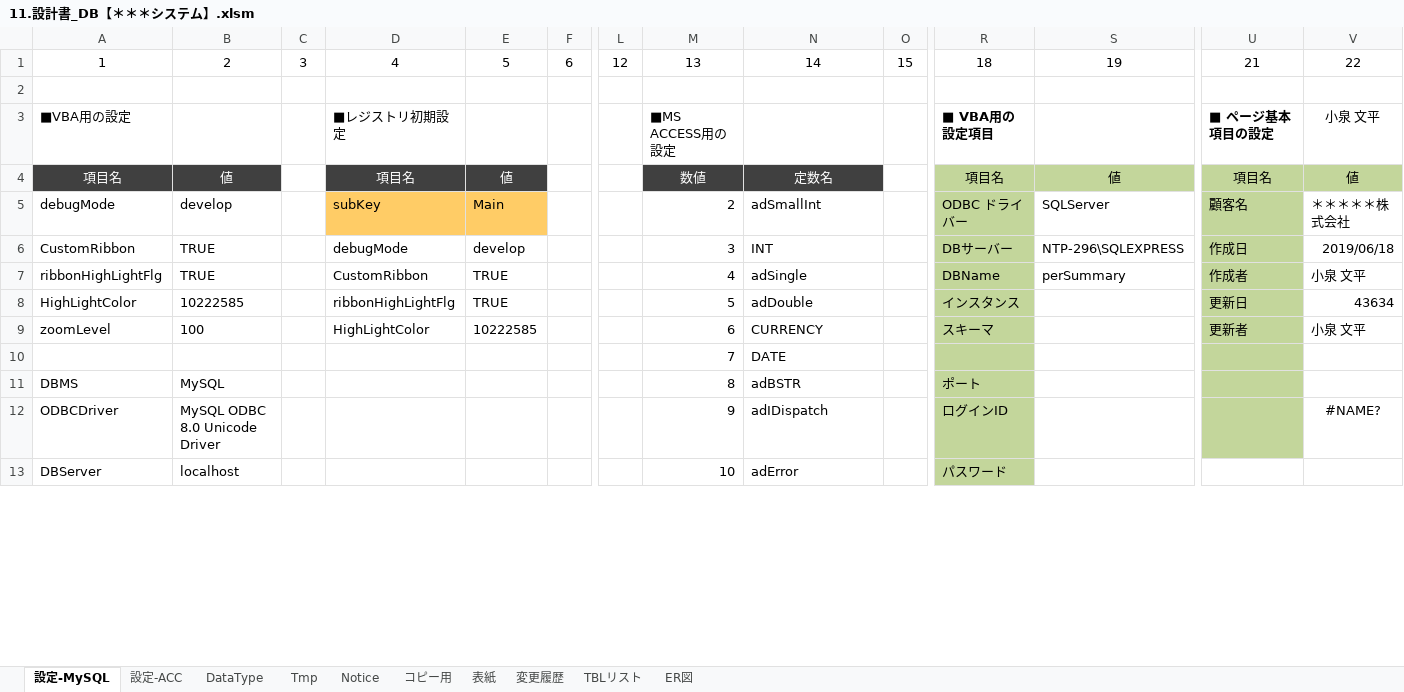
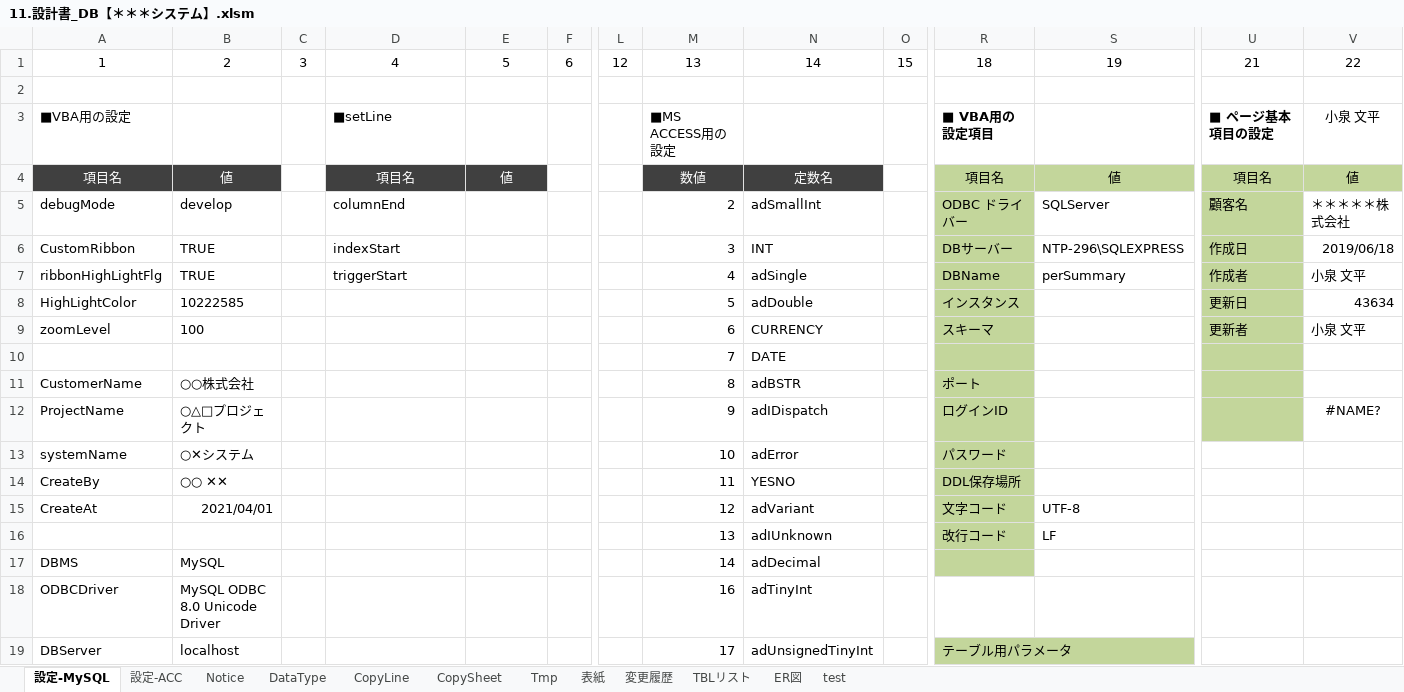
Before and after one commit to bkoizumi/Template, an Excel workbook: 11.設計書_DB【＊＊＊システム】.xlsm, sheet 設定-MySQL, drawn as a sheet; only a part is shown, gaps mark what is left out; values as stored, in another font and other column widths than the file's, no borders; charts and pictures not drawn; addresses are those after the commit; rows hold the shown columns only; the diff covers the shown part only; the diff names each change by its address in the sheet, - before the commit and + after, or states it on an @@ line.

```diff
--- a/11.設計書_DB【＊＊＊システム】.xlsm (sheet 設定-MySQL)
+++ b/11.設計書_DB【＊＊＊システム】.xlsm (sheet 設定-MySQL)
-sheet tab: コピー用
+sheet tab: CopySheet
+sheet tab: CopyLine
+sheet tab: test
@@ sheet tab order changed: 設定-MySQL | 設定-ACC | Notice | DataType | CopyLine | CopySheet | Tmp | 表紙 | 変更履歴 | TBLリスト | ER図 | test @@
-D3: ■レジストリ初期設定
+D3: ■setLine
-D5: subKey
+D5: columnEnd
-D5:E5 fill: #FFCC66
+D5:E5 fill: none
-E5: Main
+E5: (empty)
-D6: debugMode
+D6: indexStart
-E6: develop
+E6: (empty)
-D7: CustomRibbon
+D7: triggerStart
-E7:E8: TRUE
+E7:E8: (empty)
-D8: ribbonHighLightFlg
+D8: (empty)
-D9: HighLightColor
+D9: (empty)
-E9: 10222585
+E9: (empty)
+row 11: CustomerName | ○○株式会社 |  |  |  |  |  | 8 | adBSTR |  | ポート
+row 12: ProjectName | ○△□プロジェクト |  |  |  |  |  | 9 | adIDispatch |  | ログインID |  |  | #NAME?
+row 13: systemName | ○✕システム |  |  |  |  |  | 10 | adError |  | パスワード
+row 14: CreateBy | ○○ ✕✕ |  |  |  |  |  | 11 | YESNO |  | DDL保存場所
+row 15: CreateAt | 2021/04/01 |  |  |  |  |  | 12 | adVariant |  | 文字コード | UTF-8
+row 16:  |  |  |  |  |  |  | 13 | adIUnknown |  | 改行コード | LF
-M17: 8
+M17: 14
-N17: adBSTR
+N17: adDecimal
-R17: ポート
+R17: (empty)
-U17:U18 fill: #C3D69B
+U17:U18 fill: none
-M18: 9
+M18: 16
-N18: adIDispatch
+N18: adTinyInt
-R18: ログインID
+R18: (empty)
-R18 fill: #C3D69B
+R18 fill: none
-V18: #NAME?
+V18: (empty)
-M19: 10
+M19: 17
-N19: adError
+N19: adUnsignedTinyInt
-R19: パスワード
+R19: テーブル用パラメータ
+R19:S19 merged
-S19 fill: none
+S19 fill: #C3D69B
```
Also changed, not shown: 9 added rows, 6 removed rows, 19 edited cells, cell formats and merged cells elsewhere in this sheet, sheet CopySheet, sheet DataType, sheet TBLリスト, formulas that keep their value, charts or pictures, 23 other files.
